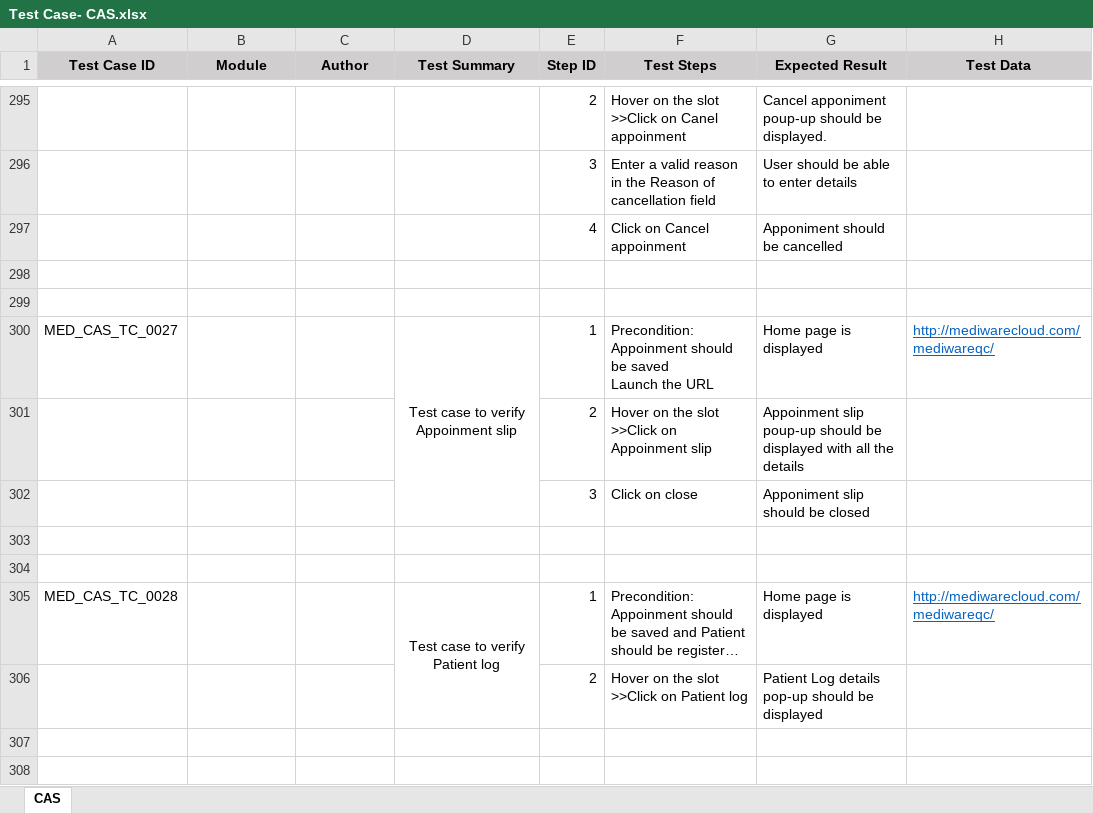
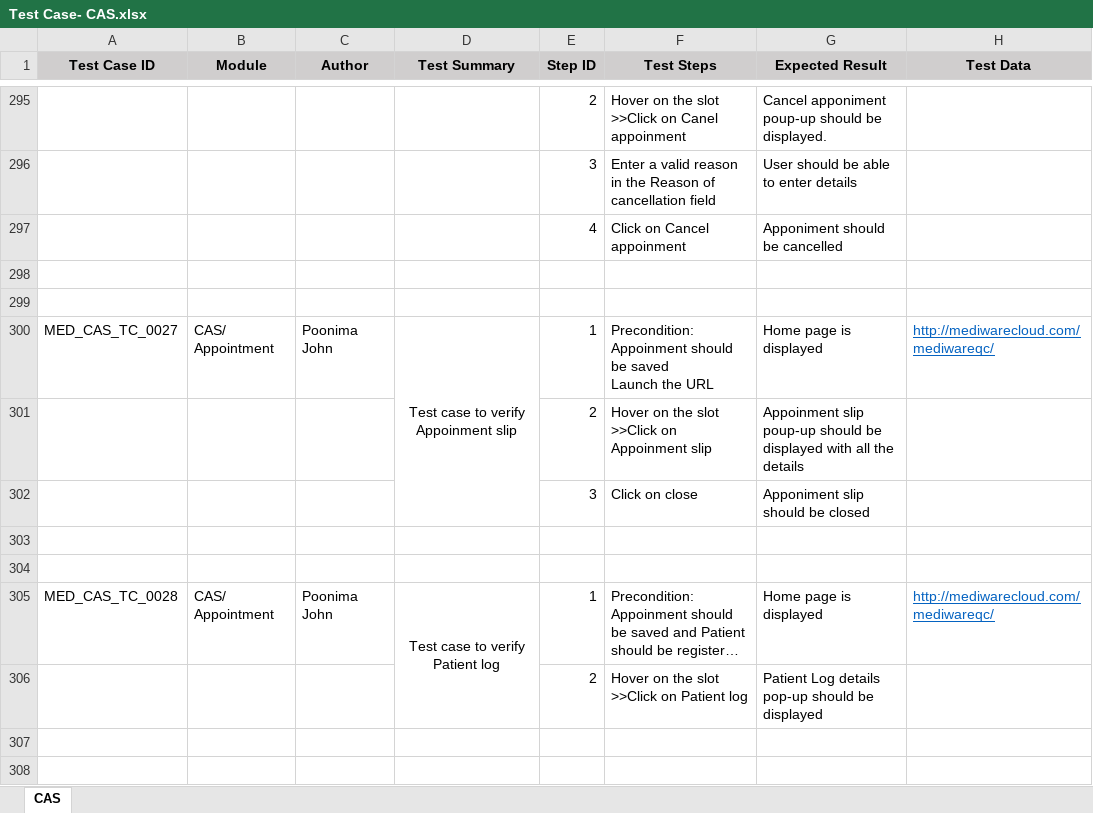
Before and after one commit to RijoJohnPatric/CentralRepository-Mediware, an Excel workbook: Test Case/Poornima/Test Case- CAS.xlsx, sheet CAS, drawn as a sheet; only a part is shown, gaps mark what is left out; long unchanged cells end in …; values as stored, in another font and other column widths than the file's, no borders; the diff covers the shown part only; the diff names each change by its address in the sheet, - before the commit and + after, or states it on an @@ line.

```diff
--- a/Test Case/Poornima/Test Case- CAS.xlsx (sheet CAS)
+++ b/Test Case/Poornima/Test Case- CAS.xlsx (sheet CAS)
-B300 (Module): (empty)
+B300 (Module): CAS/ Appointment
-C300 (Author): (empty)
+C300 (Author): Poonima John
-B305 (Module): (empty)
+B305 (Module): CAS/ Appointment
-C305 (Author): (empty)
+C305 (Author): Poonima John
```
Also changed, not shown: 38 added rows and 114 edited cells elsewhere in this sheet.
